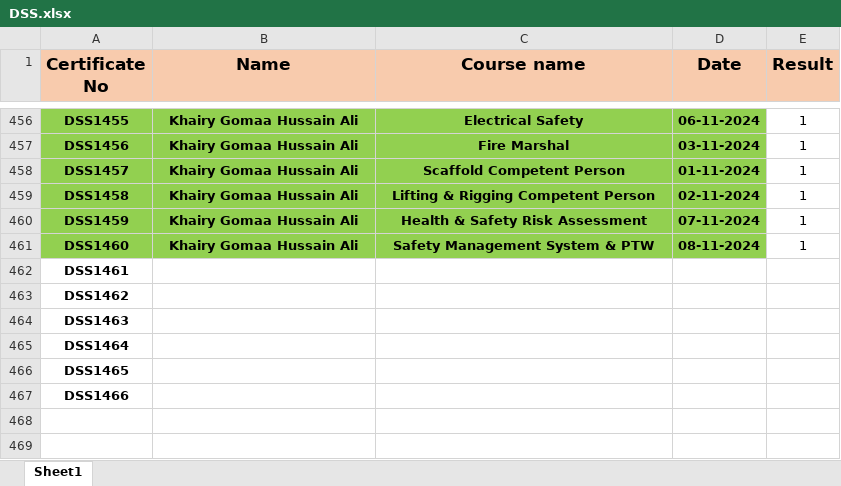
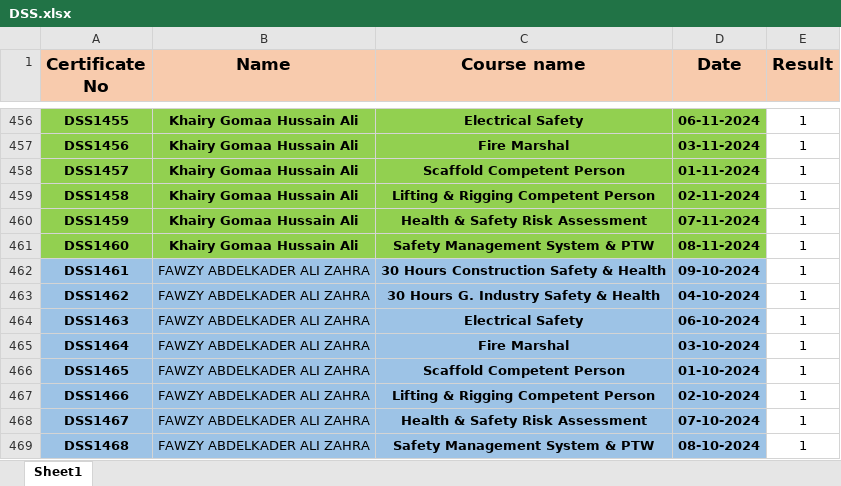
Before and after one commit to ahmedbendarey111/DSS, an Excel workbook: DSS.xlsx, sheet Sheet1, drawn as a sheet; only a part is shown, gaps mark what is left out; values as stored, in another font and other column widths than the file's, no borders; the diff names each change by its address in the sheet, - before the commit and + after, or states it on an @@ line.

Commit message:
Add files via upload

```diff
--- a/DSS.xlsx (sheet Sheet1)
+++ b/DSS.xlsx (sheet Sheet1)
-A462:D467 fill: none
+A462:D467 fill: #9DC3E6
-B462:B467 (Name): (empty)
+B462:B467 (Name): FAWZY ABDELKADER ALI ZAHRA
-C462 (Course name): (empty)
+C462 (Course name): 30 Hours Construction Safety & Health
-D462 (Date): (empty)
+D462 (Date): 09-10-2024
-E462:E467 (Result): (empty)
+E462:E467 (Result): 1
-C463 (Course name): (empty)
+C463 (Course name): 30 Hours G. Industry Safety & Health
-D463 (Date): (empty)
+D463 (Date): 04-10-2024
-C464 (Course name): (empty)
+C464 (Course name): Electrical Safety
-D464 (Date): (empty)
+D464 (Date): 06-10-2024
-C465 (Course name): (empty)
+C465 (Course name): Fire Marshal
-D465 (Date): (empty)
+D465 (Date): 03-10-2024
-C466 (Course name): (empty)
+C466 (Course name): Scaffold Competent Person
-D466 (Date): (empty)
+D466 (Date): 01-10-2024
-C467 (Course name): (empty)
+C467 (Course name): Lifting & Rigging Competent Person
-D467 (Date): (empty)
+D467 (Date): 02-10-2024
+row 468: DSS1467 | FAWZY ABDELKADER ALI ZAHRA | Health & Safety Risk Assessment | 07-10-2024 | 1
+row 469: DSS1468 | FAWZY ABDELKADER ALI ZAHRA | Safety Management System & PTW | 08-10-2024 | 1
```
